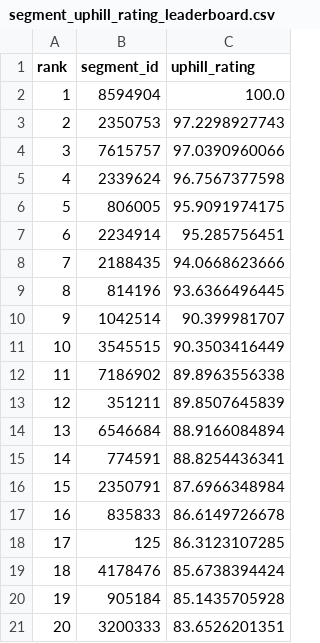
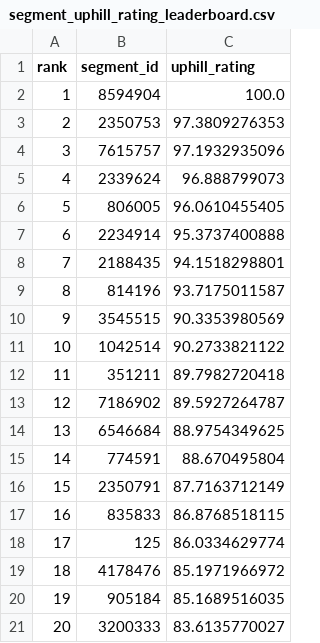
Before and after one commit to Ultramann/Stravaboards, a CSV file: app/app_data/segment_uphill_rating_leaderboard.csv, drawn as a sheet.

```diff
--- a/app/app_data/segment_uphill_rating_leaderboard.csv
+++ b/app/app_data/segment_uphill_rating_leaderboard.csv
@@ -2,20 +2,20 @@ rank,segment_id,uphill_rating
 1,8594904,100.0
-2,2350753,97.2298927743
-3,7615757,97.0390960066
-4,2339624,96.7567377598
-5,806005,95.9091974175
-6,2234914,95.285756451
-7,2188435,94.0668623666
-8,814196,93.6366496445
-9,1042514,90.399981707
-10,3545515,90.3503416449
-11,7186902,89.8963556338
-12,351211,89.8507645839
-13,6546684,88.9166084894
-14,774591,88.8254436341
-15,2350791,87.6966348984
-16,835833,86.6149726678
-17,125,86.3123107285
-18,4178476,85.6738394424
-19,905184,85.1435705928
-20,3200333,83.6526201351
+2,2350753,97.3809276353
+3,7615757,97.1932935096
+4,2339624,96.888799073
+5,806005,96.0610455405
+6,2234914,95.3737400888
+7,2188435,94.1518298801
+8,814196,93.7175011587
+9,3545515,90.3353980569
+10,1042514,90.2733821122
+11,351211,89.7982720418
+12,7186902,89.5927264787
+13,6546684,88.9754349625
+14,774591,88.670495804
+15,2350791,87.7163712149
+16,835833,86.8768518115
+17,125,86.0334629774
+18,4178476,85.1971966972
+19,905184,85.1689516035
+20,3200333,83.6135770027
```
Also changed, not shown: app/app_data/athlete_downhill_rating_leaderboard.csv, app/app_data/athlete_total_rating_leaderboard.csv, 4 other files.
